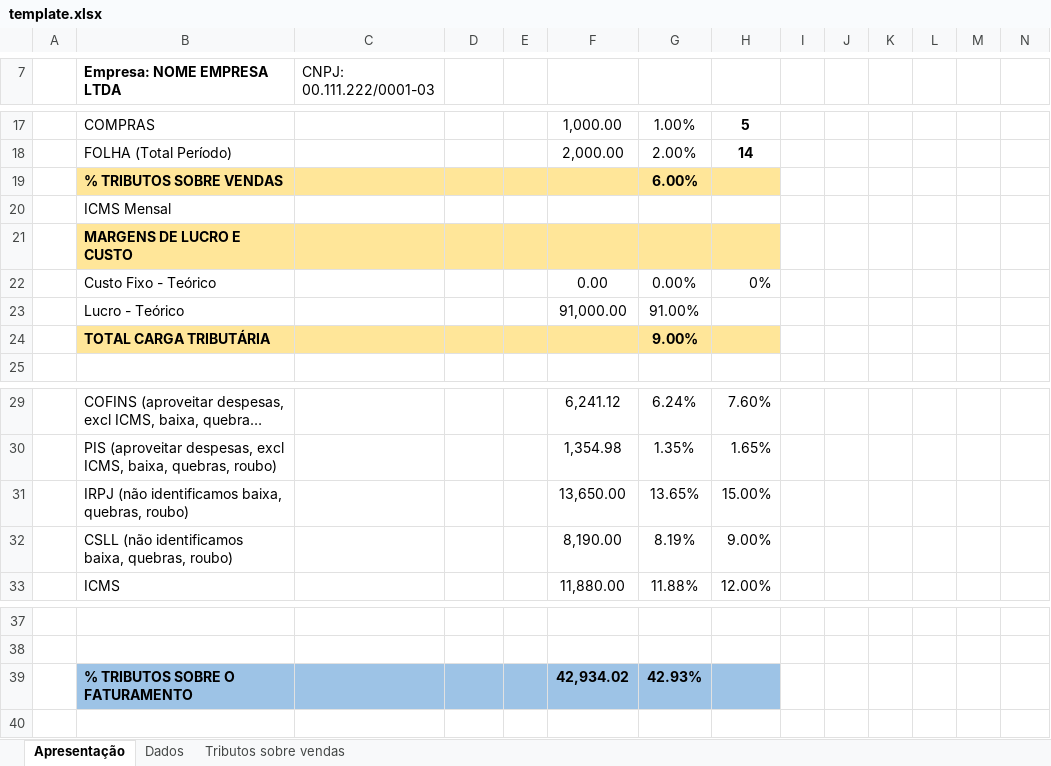
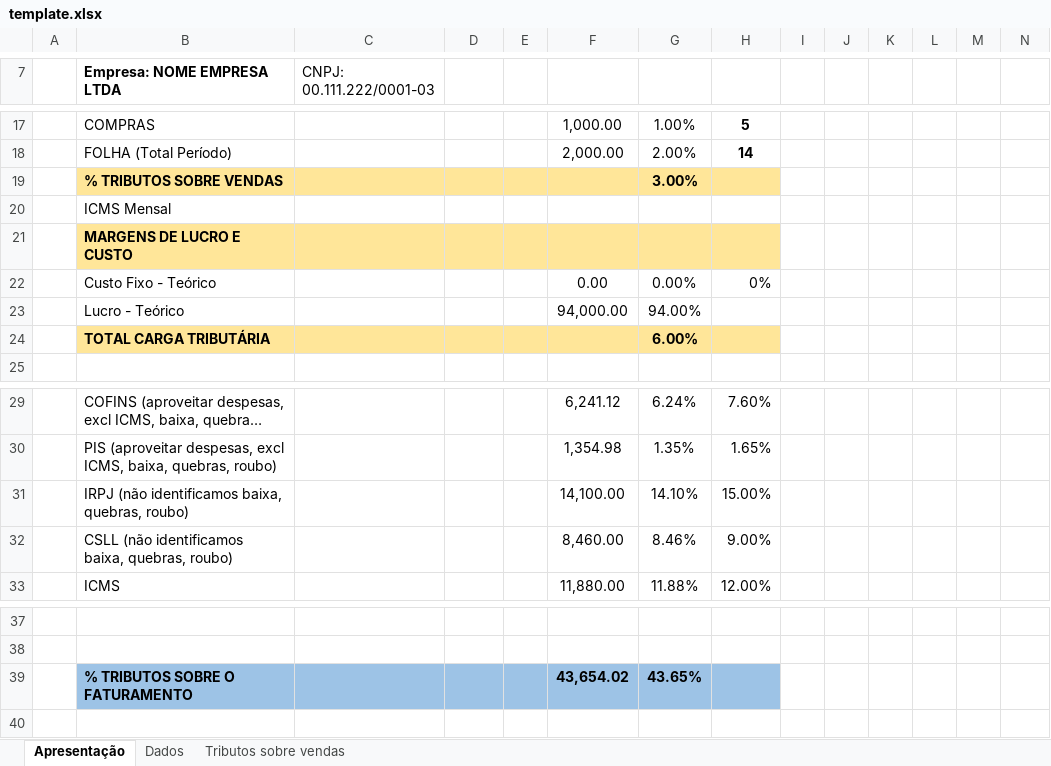
Before and after one commit to luan-grabher/ENTERCAP-Resumo-tributario, an Excel workbook: template.xlsx, sheet Apresentação, drawn as a sheet; only a part is shown, gaps mark what is left out; long unchanged cells end in …; values as stored, in another font and other column widths than the file's, no borders; charts and pictures not drawn; removed rows and columns are numbered as before the commit, all else as after; rows hold the shown columns only; the diff names each change by its address in the sheet, - before the commit and + after, or states it on an @@ line.

Commit message:
feat - atualizar_tributos_sobre_vendas

```diff
--- a/template.xlsx (sheet Apresentação)
+++ b/template.xlsx (sheet Apresentação)
-G19: 6.00%
+G19: 3.00%
-row 23:  | Lucro - Teórico | 5,687.50 | p/mês |  | 91,000.00 | 91.00%
-row 24:  | TOTAL CARGA TRIBUTÁRIA |  |  |  |  | 9.00%
+row 23:  | Lucro - Teórico | 5,875.00 | p/mês |  | 94,000.00 | 94.00%
+row 24:  | TOTAL CARGA TRIBUTÁRIA |  |  |  |  | 6.00%
-F31: 13,650.00
+F31: 14,100.00
-G31: 13.65%
+G31: 14.10%
-F32: 8,190.00
+F32: 8,460.00
-G32: 8.19%
+G32: 8.46%
-row 39:  | % TRIBUTOS SOBRE O FATURAMENTO |  |  |  | 42,934.02 | 42.93%
+row 39:  | % TRIBUTOS SOBRE O FATURAMENTO |  |  |  | 43,654.02 | 43.65%
```
Also changed, not shown: sheet Tributos sobre vendas, 1 other file.
